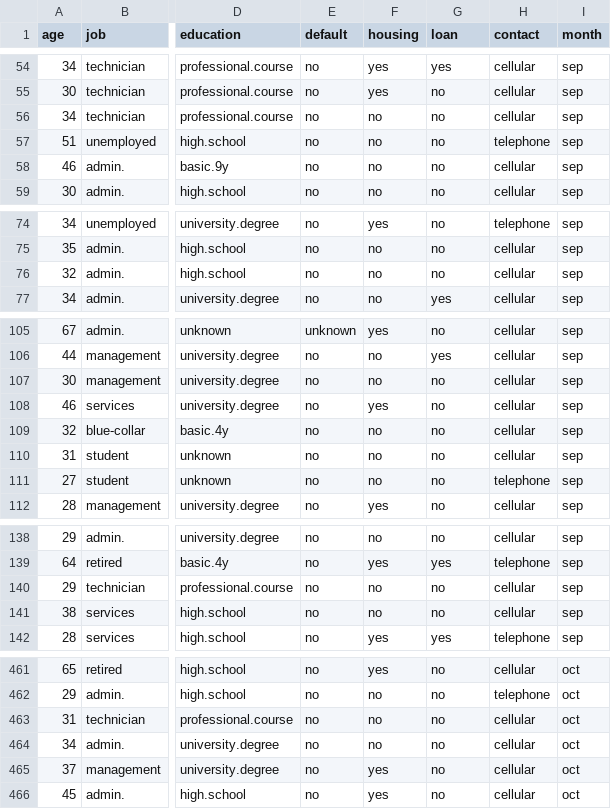
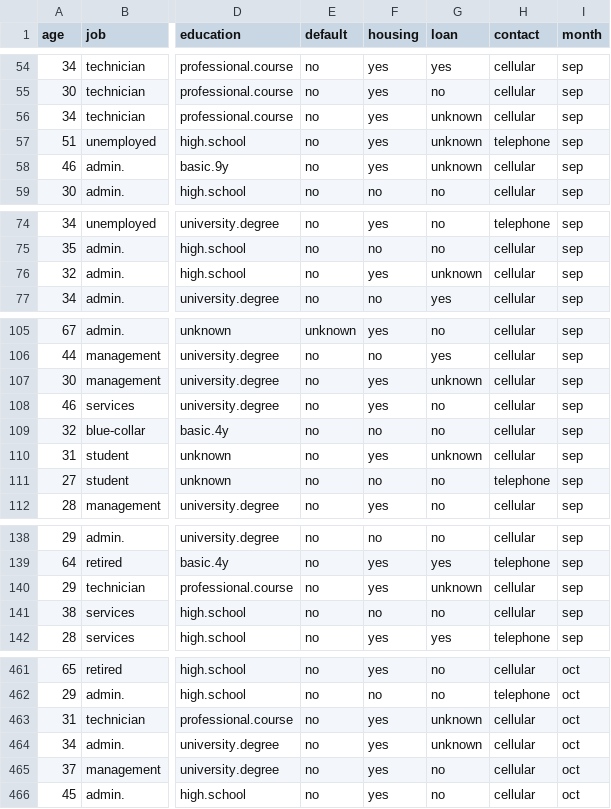
Before and after one commit to davidpetrea/term-deposit-analysis, a CSV file: data/validation_set.csv, drawn as a sheet; only a part is shown, gaps mark what is left out; the diff covers the shown part only; the diff names each change by its address in the sheet, - before the commit and + after, or states it on an @@ line.

```diff
--- a/data/validation_set.csv
+++ b/data/validation_set.csv
-F56:F58 (housing): no
+F56:F58 (housing): yes
-G56:G58 (loan): no
+G56:G58 (loan): unknown
-F76 (housing): no
+F76 (housing): yes
-G76 (loan): no
+G76 (loan): unknown
-F107 (housing): no
+F107 (housing): yes
-G107 (loan): no
+G107 (loan): unknown
-F110 (housing): no
+F110 (housing): yes
-G110 (loan): no
+G110 (loan): unknown
-F140 (housing): no
+F140 (housing): yes
-G140 (loan): no
+G140 (loan): unknown
-F463:F464 (housing): no
+F463:F464 (housing): yes
-G463:G464 (loan): no
+G463:G464 (loan): unknown
```
Also changed, not shown: 22 edited cells elsewhere in this file, 5 other files.
